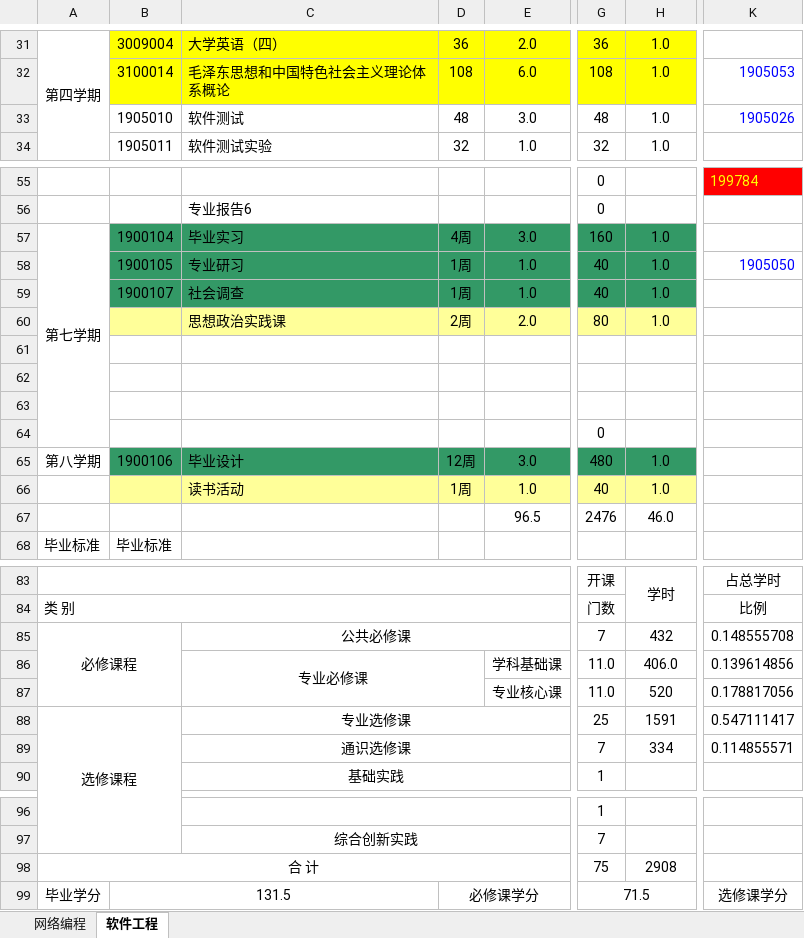
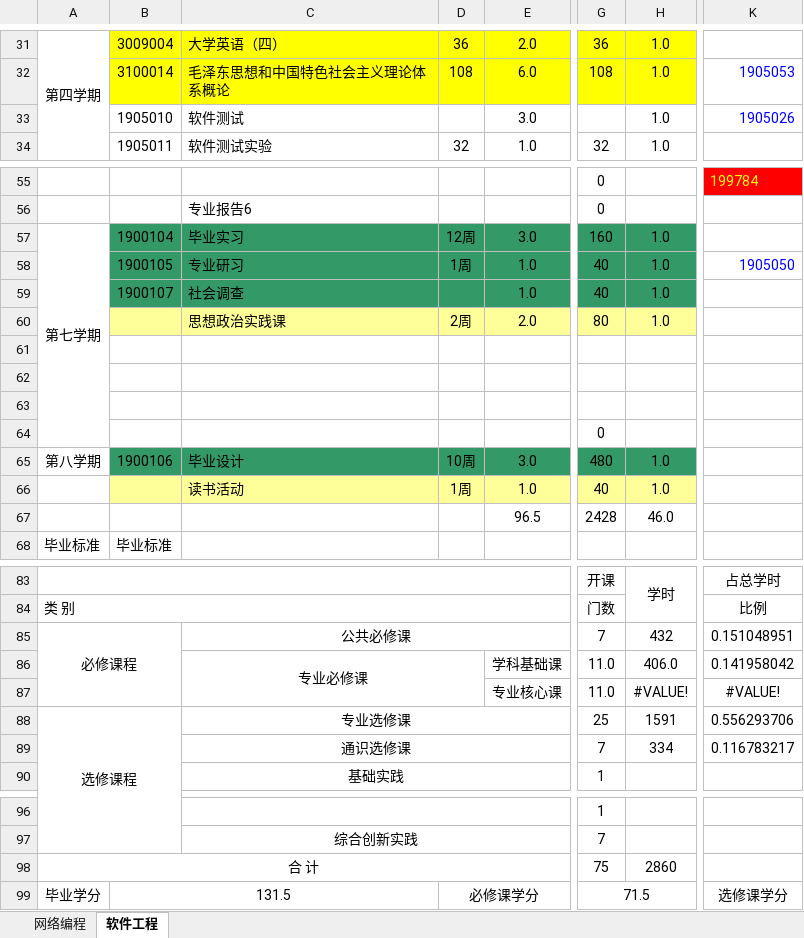
Before and after one commit to ciecclm/2016-, an Excel workbook: 2016版培养方案教学计划表（网络编程、软件工程）.xlsx, sheet 软件工程, drawn as a sheet; only a part is shown, gaps mark what is left out; values as stored, in another font and other column widths than the file's, no borders; the diff names each change by its address in the sheet, - before the commit and + after, or states it on an @@ line.

```diff
--- a/2016版培养方案教学计划表（网络编程、软件工程）.xlsx (sheet 软件工程)
+++ b/2016版培养方案教学计划表（网络编程、软件工程）.xlsx (sheet 软件工程)
-D33: 48
+D33: (empty)
-G33: 48
+G33: (empty)
-D57: 4周
+D57: 12周
-D59: 1周
+D59: (empty)
-D65: 12周
+D65: 10周
-G67: 2476
+G67: 2428
-K85: 0.148555708
+K85: 0.151048951
-K86: 0.139614856
+K86: 0.141958042
-H87: 520
+H87: #VALUE!
-K87: 0.178817056
+K87: #VALUE!
-K88: 0.547111417
+K88: 0.556293706
-K89: 0.114855571
+K89: 0.116783217
-H98: 2908
+H98: 2860
```
Also changed, not shown: sheet 网络编程.
